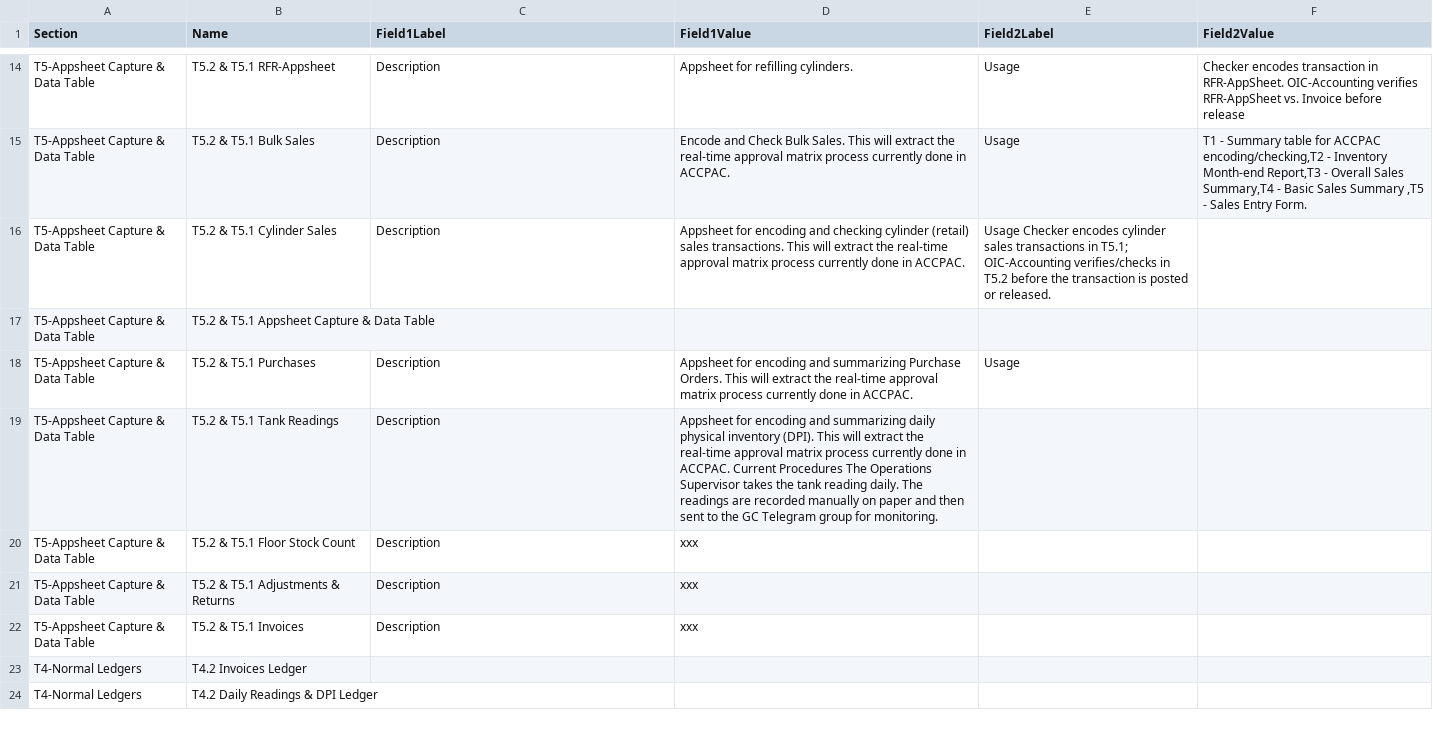
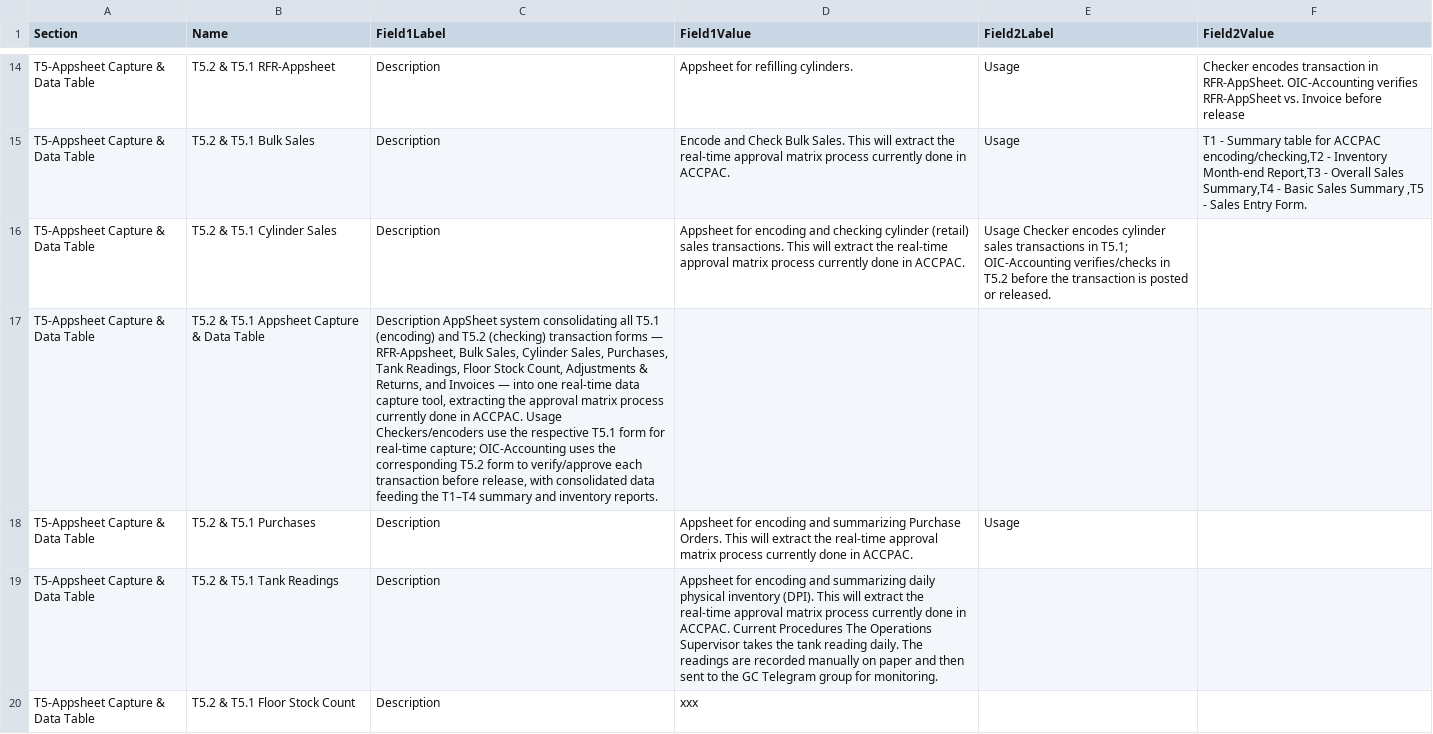
Before and after one commit to wilsonsykes/MGSDiagramWorkflow, a TSV file: content/forms.tsv, drawn as a sheet; only a part is shown, gaps mark what is left out; the shorter side is filled out with more unchanged rows; the diff names each change by its address in the sheet, - before the commit and + after, or states it on an @@ line.

Commit message:
T5.2 & T5.1 Appsheet Capture & Data Table/Description&Usage_Tab_9/14

```diff
--- a/content/forms.tsv
+++ b/content/forms.tsv
-C17 (Field1Label): (empty)
+C17 (Field1Label): Description AppSheet system consolidating all T5.1 (encoding) and T5.2 (checking) transaction forms — RFR-Appsheet, Bulk Sales, Cylinder Sales, Purchases, Tank Readings, Floor Stock Count, Adjustments & Returns, and Invoices — into one real-time data capture tool, extracting the approval matrix process currently done in ACCPAC. Usage Checkers/encoders use the respective T5.1 form for real-time capture; OIC-Accounting uses the corresponding T5.2 form to verify/approve each transaction before release, with consolidated data feeding the T1–T4 summary and inventory reports.
```
